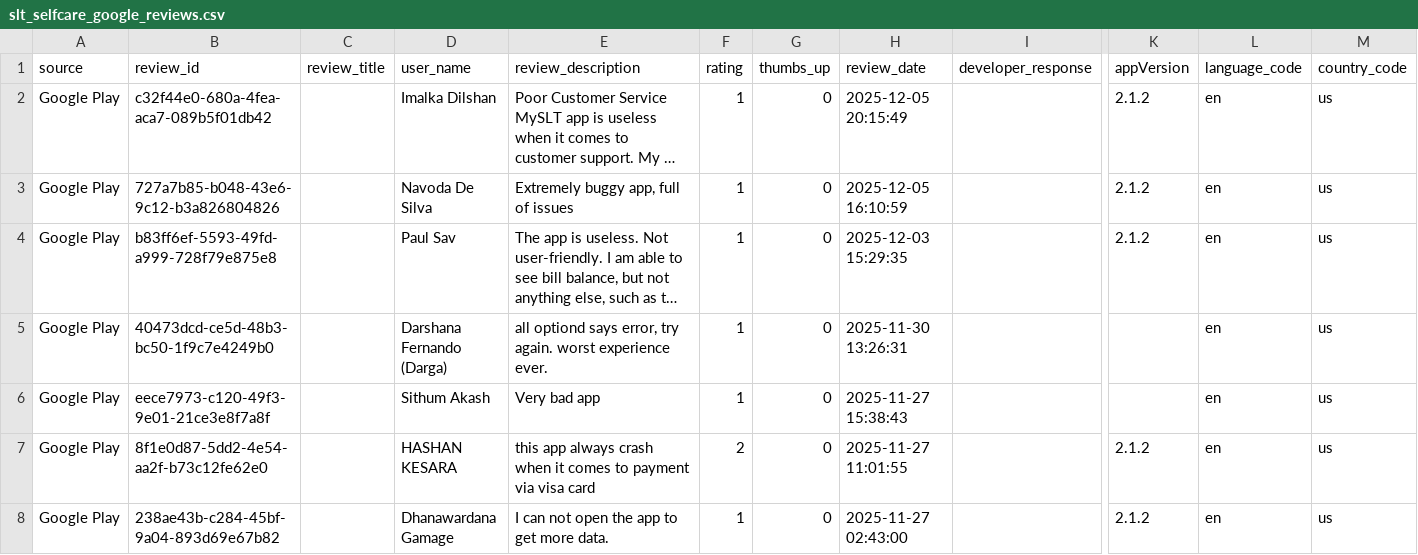
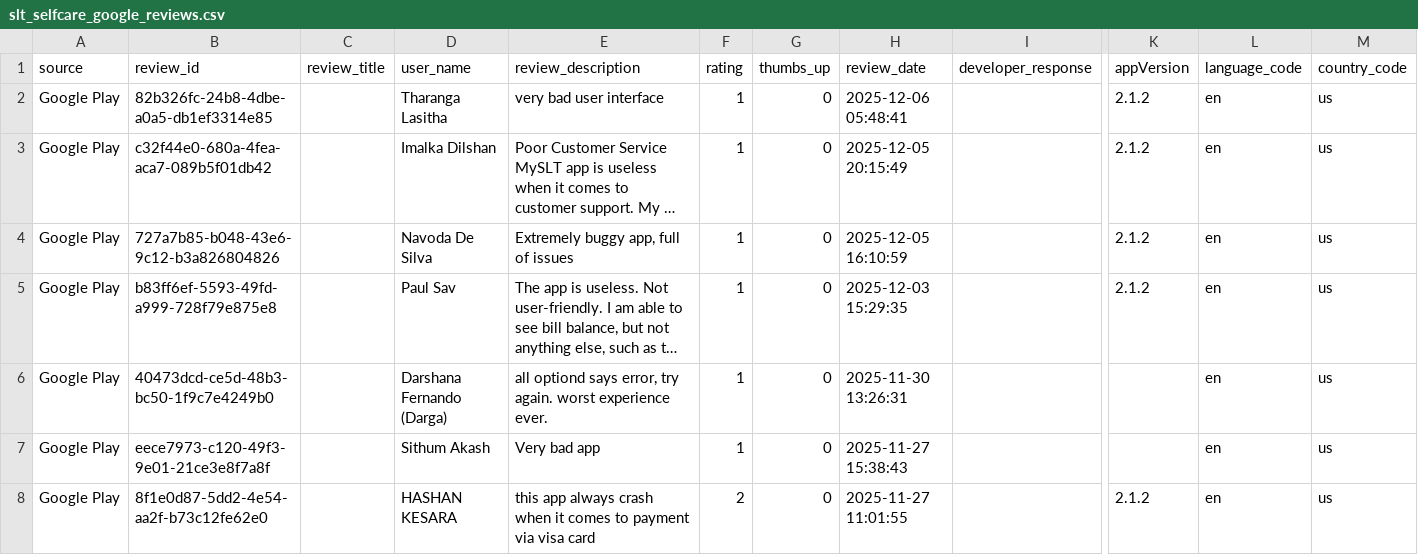
Before and after one commit to Team-SLT/slt-bug-analytics-dashboard, a CSV file: data/slt_selfcare_google_reviews.csv, drawn as a sheet; only a part is shown, gaps mark what is left out; the shorter side is filled out with more unchanged rows; long unchanged cells end in …; rows hold the shown columns only; the diff covers the shown part only; the diff names each change by its address in the sheet, - before the commit and + after, or states it on an @@ line.

```diff
--- a/data/slt_selfcare_google_reviews.csv
+++ b/data/slt_selfcare_google_reviews.csv
+row 2: Google Play | 82b326fc-24b8-4dbe-a0a5-db1ef3314e85 |  | Tharanga Lasitha | very bad user interface | 1 | 0 | 2025-12-06 05:48:41 |  | 2.1.2 | en | us
```
Also changed, not shown: 1 removed row and 2 edited cells elsewhere in this file, data/bug_predictions.csv, data/categorized_bugs.csv, 4 other files.
